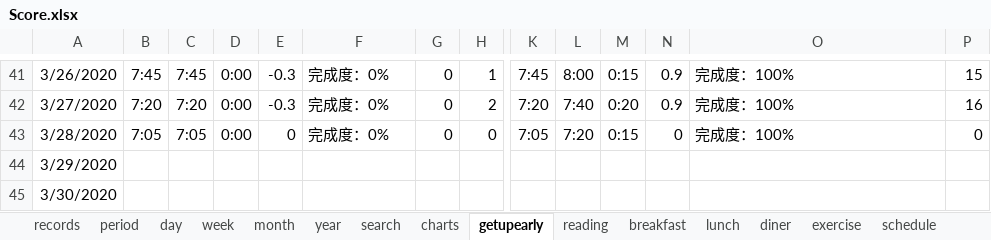
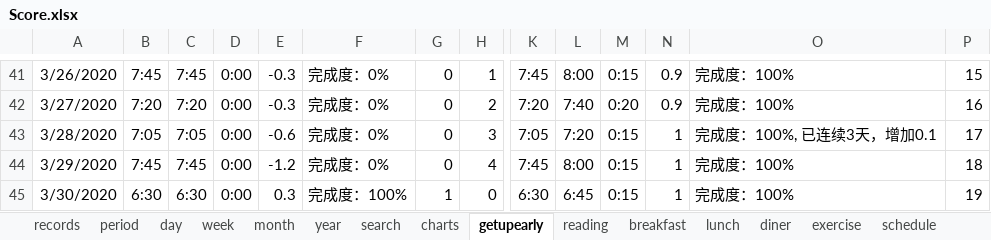
Before and after one commit to Gzhennaxia/Gzhennaxia.github.io, an Excel workbook: source/excel/Score.xlsx, sheet getupearly, drawn as a sheet; only a part is shown, gaps mark what is left out; values as stored, in another font and other column widths than the file's, no borders; table styles not drawn; the diff covers the shown part only; the diff names each change by its address in the sheet, - before the commit and + after, or states it on an @@ line.

```diff
--- a/source/excel/Score.xlsx (sheet getupearly)
+++ b/source/excel/Score.xlsx (sheet getupearly)
-E43: 0
+E43: -0.6
-H43: 0
+H43: 3
-N43: 0
+N43: 1
-O43: 完成度：100%
+O43: 完成度：100%, 已连续3天，增加0.1
-P43: 0
+P43: 17
-B44: (empty)
+B44: 7:45
-C44: (empty)
+C44: 7:45
-D44:D45: (empty)
+D44:D45: 0:00
-E44: (empty)
+E44: -1.2
-F44: (empty)
+F44: 完成度：0%
-G44: (empty)
+G44: 0
-H44: (empty)
+H44: 4
-K44: (empty)
+K44: 7:45
-L44: (empty)
+L44: 8:00
-M44:M45: (empty)
+M44:M45: 0:15
-N44:N45: (empty)
+N44:N45: 1
-O44:O45: (empty)
+O44:O45: 完成度：100%
-P44: (empty)
+P44: 18
-B45: (empty)
+B45: 6:30
-C45: (empty)
+C45: 6:30
-E45: (empty)
+E45: 0.3
-F45: (empty)
+F45: 完成度：100%
-G45: (empty)
+G45: 1
-H45: (empty)
+H45: 0
-K45: (empty)
+K45: 6:30
-L45: (empty)
+L45: 6:45
-P45: (empty)
+P45: 19
```
Also changed, not shown: 16 edited cells elsewhere in this sheet, sheet records, sheet period, sheet diner, sheet exercise, sheet breakfast, sheet lunch, 2 more sheets, formulas that keep their value.
